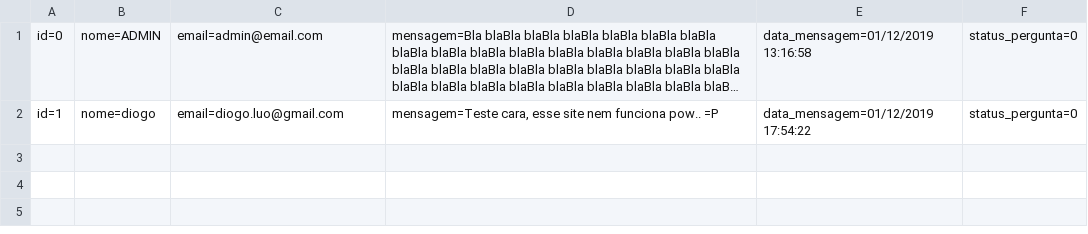
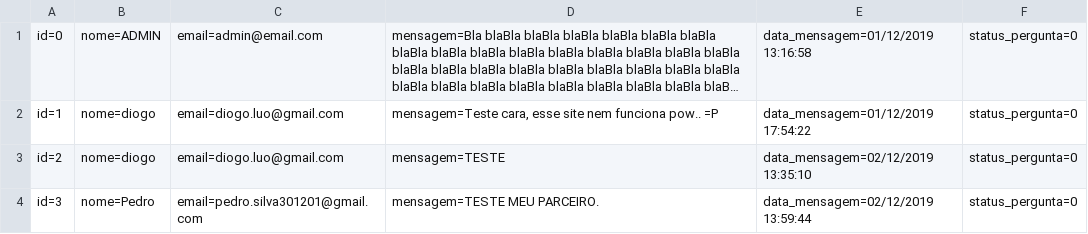
Before and after one commit to DiogoBotton/RoleTopMVC, a CSV file: Database/DuvidasFAQ.csv, drawn as a sheet; long unchanged cells end in …; the diff names each change by its address in the sheet, - before the commit and + after, or states it on an @@ line.

```diff
--- a/Database/DuvidasFAQ.csv
+++ b/Database/DuvidasFAQ.csv
+row 3: id=2 | nome=diogo | email=diogo.luo@gmail.com | mensagem=TESTE | data_mensagem=02/12/2019 13:35:10 | status_pergunta=0
+row 4: id=3 | nome=Pedro | email=pedro.silva301201@gmail.com | mensagem=TESTE MEU PARCEIRO. | data_mensagem=02/12/2019 13:59:44 | status_pergunta=0
```
Also changed, not shown: 30 other files.
